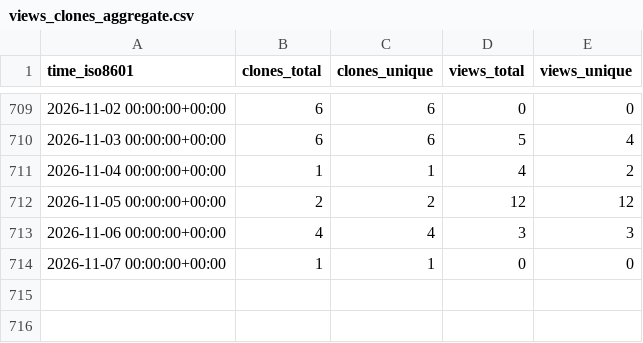
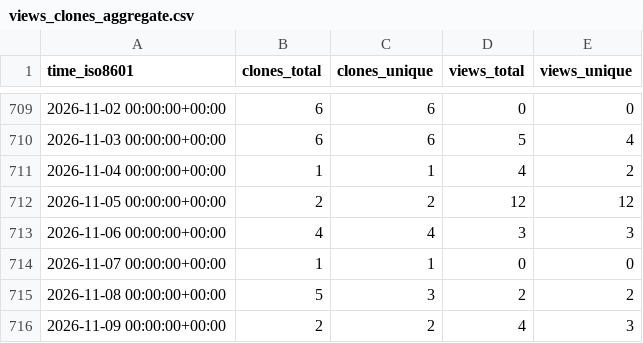
Before and after one commit to dhschall/repo-statistics, a CSV file: dhschall/llbp/ghrs-data/views_clones_aggregate.csv, drawn as a sheet; only a part is shown, gaps mark what is left out.

```diff
--- a/dhschall/llbp/ghrs-data/views_clones_aggregate.csv
+++ b/dhschall/llbp/ghrs-data/views_clones_aggregate.csv
@@ -714 +714,3 @@ time_iso8601,clones_total,clones_unique,views_total,views_unique
 2026-11-07 00:00:00+00:00,1,1,0,0
+2026-11-08 00:00:00+00:00,5,3,2,2
+2026-11-09 00:00:00+00:00,2,2,4,3
```
Also changed, not shown: 1 other file.
